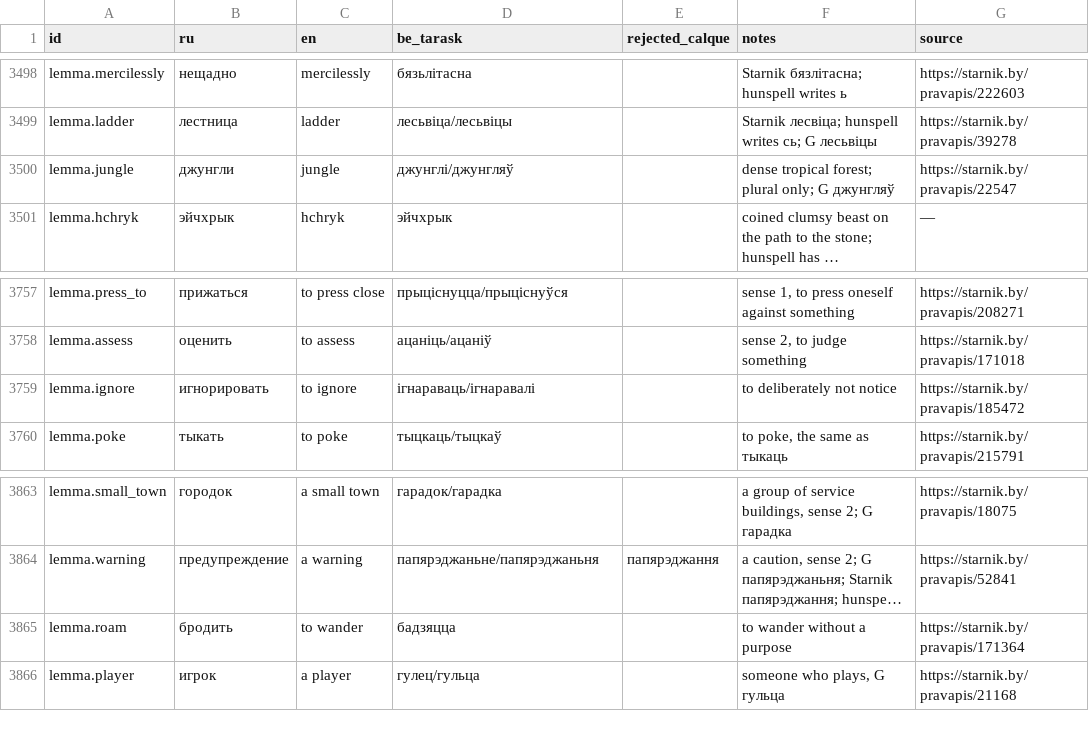
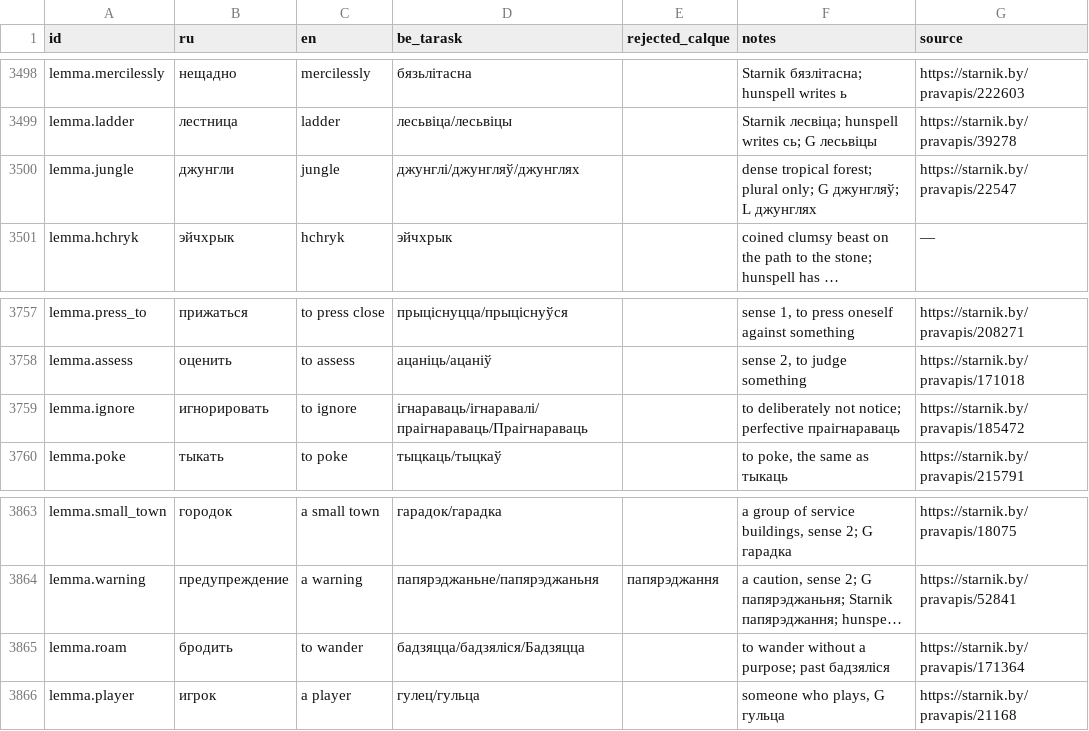
Before and after one commit to siarhei-zavadski/space-rangers-be-translation, a TSV file: TERMBASE.tsv, drawn as a sheet; only a part is shown, gaps mark what is left out; long unchanged cells end in …; the diff covers the shown part only; the diff names each change by its address in the sheet, - before the commit and + after, or states it on an @@ line.

```diff
--- a/TERMBASE.tsv
+++ b/TERMBASE.tsv
-D3500 (be_tarask): джунглі/джунгляў
+D3500 (be_tarask): джунглі/джунгляў/джунглях
-F3500 (notes): …only; G джунгляў
+F3500 (notes): …only; G джунгляў; L джунглях
-D3759 (be_tarask): ігнараваць/ігнаравалі
+D3759 (be_tarask): ігнараваць/ігнаравалі/праігнараваць/Праігнараваць
-F3759 (notes): to deliberately not notice
+F3759 (notes): to deliberately not notice; perfective праігнараваць
-D3865 (be_tarask): бадзяцца
+D3865 (be_tarask): бадзяцца/бадзяліся/Бадзяцца
-F3865 (notes): to wander without a purpose
+F3865 (notes): to wander without a purpose; past бадзяліся
```
Also changed, not shown: 23 added rows and 2 edited cells elsewhere in this file, corpus/quests/Losthero.qmm.tsv.
